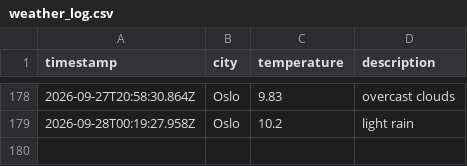
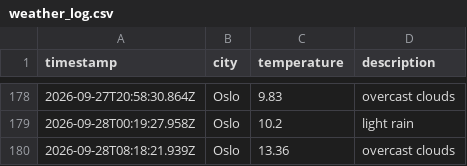
Before and after one commit to JGiles03/weather_data_ops, a CSV file: data/weather_log.csv, drawn as a sheet; only a part is shown, gaps mark what is left out; the diff names each change by its address in the sheet, - before the commit and + after, or states it on an @@ line.

```diff
--- a/data/weather_log.csv
+++ b/data/weather_log.csv
+row 180: 2026-09-28T08:18:21.939Z | Oslo | 13.36 | overcast clouds
```
Also changed, not shown: 1 other file.
